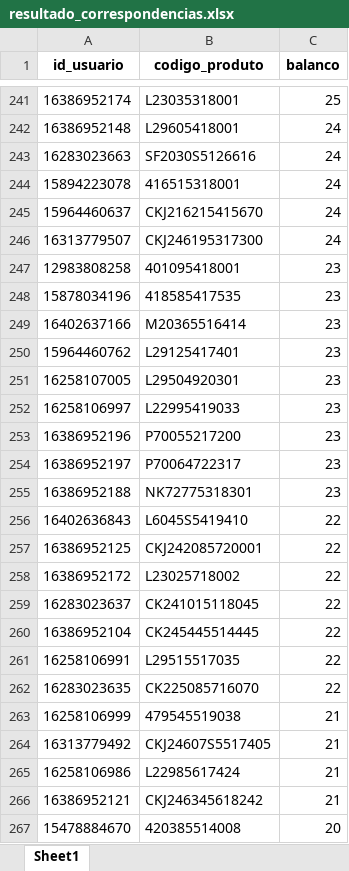
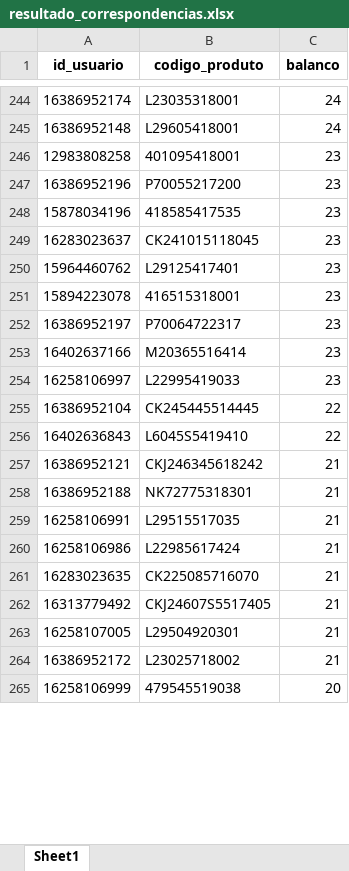
Before and after one commit to brunobolsachini/marchonapi, an Excel workbook: resultado_correspondencias.xlsx, sheet Sheet1, drawn as a sheet; only a part is shown, gaps mark what is left out; values as stored, in another font and other column widths than the file's, no borders; removed rows and columns are numbered as before the commit, all else as after; the diff covers the shown part only; the diff names each change by its address in the sheet, - before the commit and + after, or states it on an @@ line.

```diff
--- a/resultado_correspondencias.xlsx (sheet Sheet1)
+++ b/resultado_correspondencias.xlsx (sheet Sheet1)
-C244 (balanco): 25
+C244 (balanco): 24
-row 244: 15894223078 | 416515318001 | 24
@@ row 245 moved to row 240: 15964460637 @@
@@ row 246 moved to row 242: 16313779507 @@
@@ row 253 moved to row 247: 16386952196 @@
+row 249: 16283023637 | CK241015118045 | 23
+row 251: 15894223078 | 416515318001 | 23
@@ row 254 moved to row 252: 16386952197 @@
-row 251: 16258107005 | L29504920301 | 23
-row 255: 16386952188 | NK72775318301 | 23
@@ row 260 moved to row 255: 16386952104 @@
-row 257: 16386952125 | CKJ242085720001 | 22
-row 258: 16386952172 | L23025718002 | 22
-row 259: 16283023637 | CK241015118045 | 22
@@ row 266 moved to row 257: 16386952121 @@
+row 258: 16386952188 | NK72775318301 | 21
-C259 (balanco): 22
+C259 (balanco): 21
@@ row 265 moved to row 260: 16258106986 @@
-C261 (balanco): 22
+C261 (balanco): 21
-row 263: 16258106999 | 479545519038 | 21
-row 267: 15478884670 | 420385514008 | 20
+row 263: 16258107005 | L29504920301 | 21
+row 264: 16386952172 | L23025718002 | 21
+row 265: 16258106999 | 479545519038 | 20
```
Also changed, not shown: 79 added rows, 92 removed rows, 974 moved rows and 31 edited cells elsewhere in this sheet.
